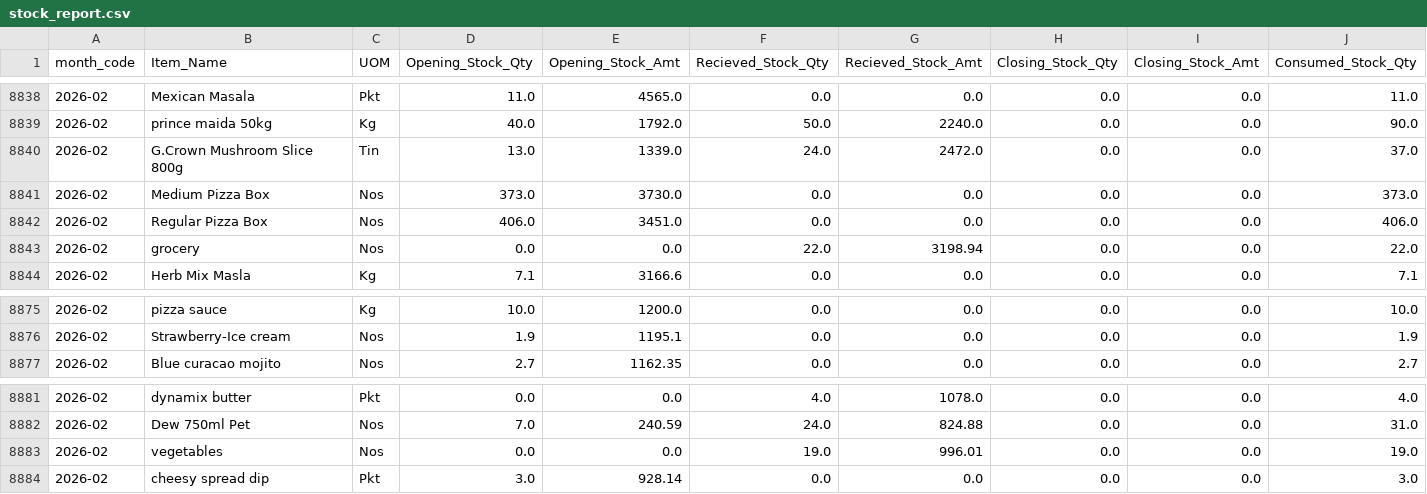
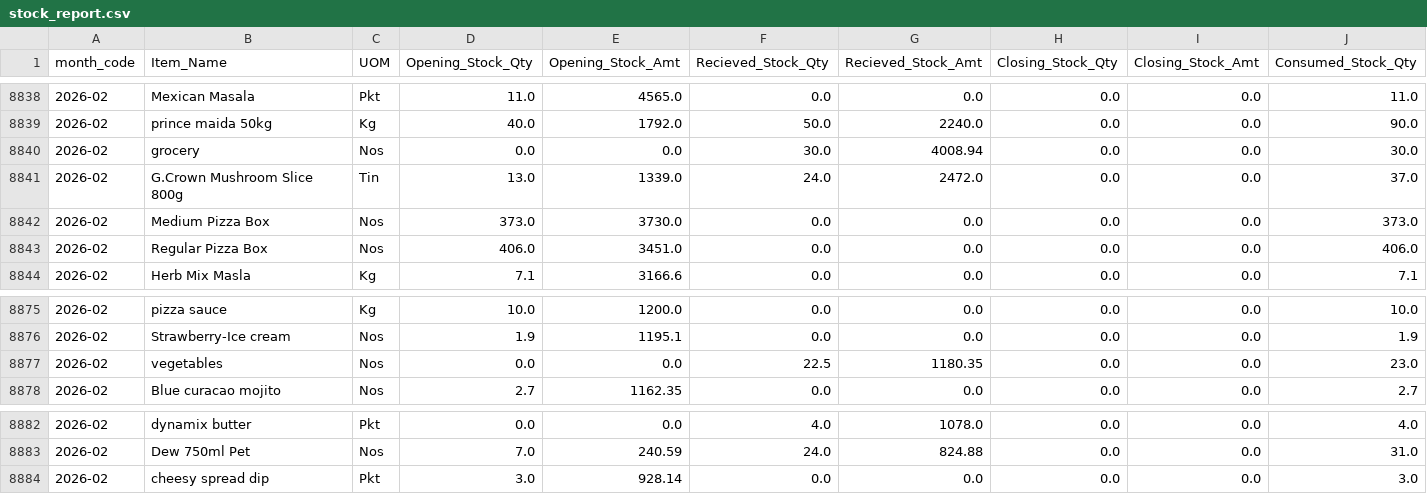
Before and after one commit to arjunotp/Dashboard, a CSV file: stock_report.csv, drawn as a sheet; only a part is shown, gaps mark what is left out; removed rows and columns are numbered as before the commit, all else as after; rows hold the shown columns only; the diff names each change by its address in the sheet, - before the commit and + after, or states it on an @@ line.

Commit message:
Upload CSV stock_report.csv

```diff
--- a/stock_report.csv
+++ b/stock_report.csv
+row 8840: 2026-02 | grocery | Nos | 0.0 | 0.0 | 30.0 | 4008.94 | 0.0 | 0.0 | 30.0
-row 8843: 2026-02 | grocery | Nos | 0.0 | 0.0 | 22.0 | 3198.94 | 0.0 | 0.0 | 22.0
+row 8877: 2026-02 | vegetables | Nos | 0.0 | 0.0 | 22.5 | 1180.35 | 0.0 | 0.0 | 23.0
-row 8883: 2026-02 | vegetables | Nos | 0.0 | 0.0 | 19.0 | 996.01 | 0.0 | 0.0 | 19.0
```
